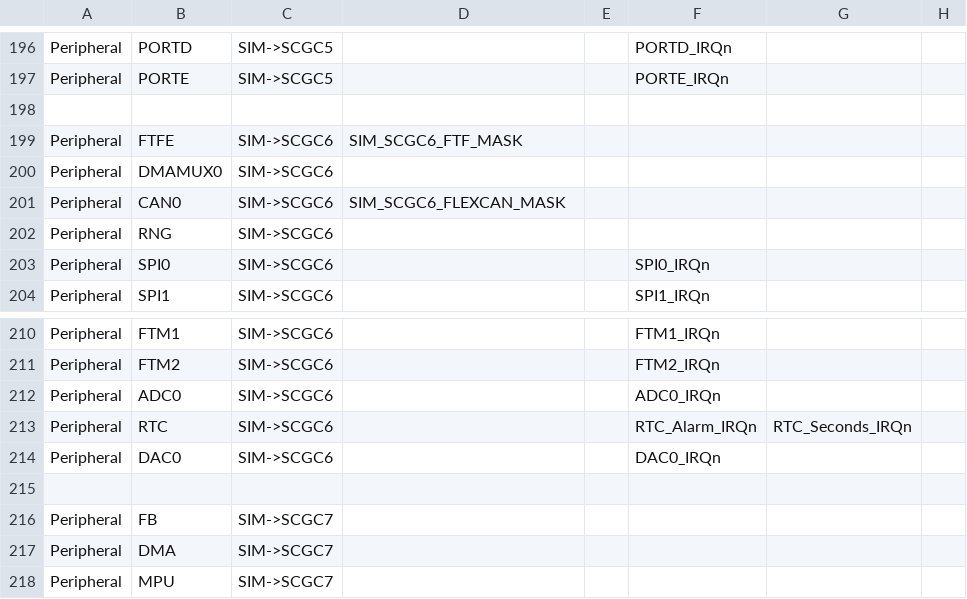
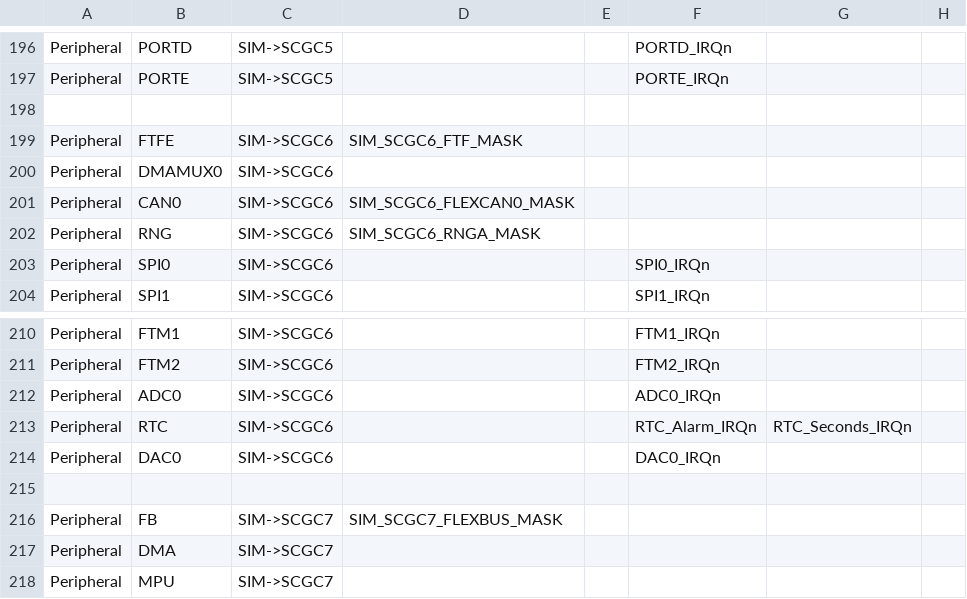
Before and after one commit to podonoghue/usbdm-eclipse-plugins, a CSV file: net.sourceforge.usbdm.deviceEditor/data/MK64F12.csv, drawn as a sheet; only a part is shown, gaps mark what is left out; the diff names each change by its address in the sheet, - before the commit and + after, or states it on an @@ line.

Commit message:
V4.12.1.90 - Device editor - Testing examples and bug fixes, Addedd Settings Object

```diff
--- a/net.sourceforge.usbdm.deviceEditor/data/MK64F12.csv
+++ b/net.sourceforge.usbdm.deviceEditor/data/MK64F12.csv
-D201: SIM_SCGC6_FLEXCAN_MASK
+D201: SIM_SCGC6_FLEXCAN0_MASK
-D202: (empty)
+D202: SIM_SCGC6_RNGA_MASK
-D216: (empty)
+D216: SIM_SCGC7_FLEXBUS_MASK
```
Also changed, not shown: 53 other files.
